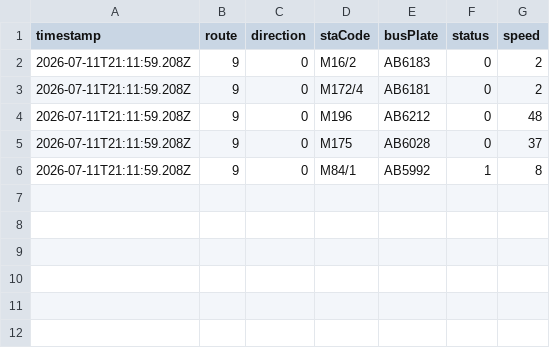
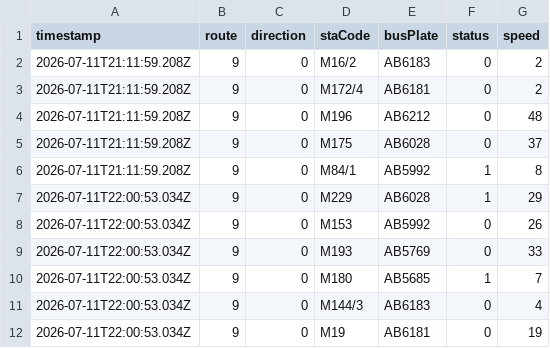
Before and after one commit to ChiHin-Lio/macau-bus-data, a CSV file: raw_logs/9.csv, drawn as a sheet.

Commit message:
scraper: update 9.csv via Cloudflare Worker

```diff
--- a/raw_logs/9.csv
+++ b/raw_logs/9.csv
@@ -6 +6,7 @@ timestamp,route,direction,staCode,busPlate,status,speed
 2026-07-11T21:11:59.208Z,9,0,M84/1,AB5992,1,8
+2026-07-11T22:00:53.034Z,9,0,M229,AB6028,1,29
+2026-07-11T22:00:53.034Z,9,0,M153,AB5992,0,26
+2026-07-11T22:00:53.034Z,9,0,M193,AB5769,0,33
+2026-07-11T22:00:53.034Z,9,0,M180,AB5685,1,7
+2026-07-11T22:00:53.034Z,9,0,M144/3,AB6183,0,4
+2026-07-11T22:00:53.034Z,9,0,M19,AB6181,0,19
```
